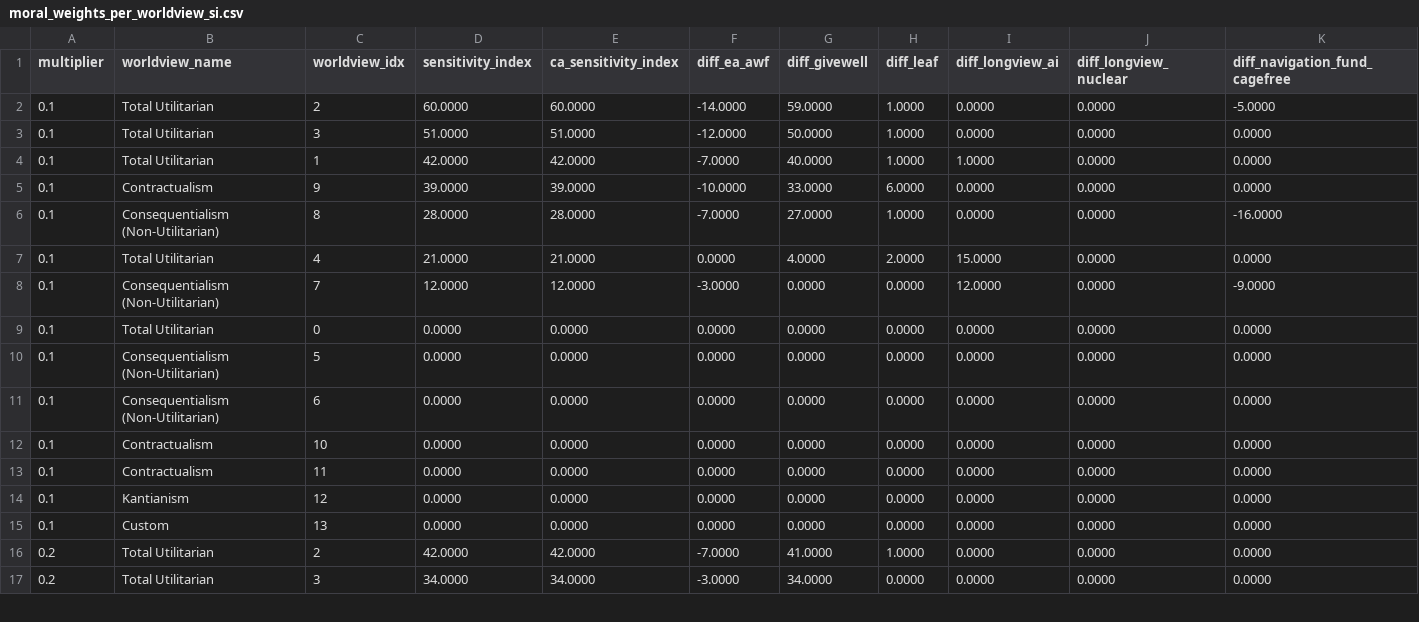
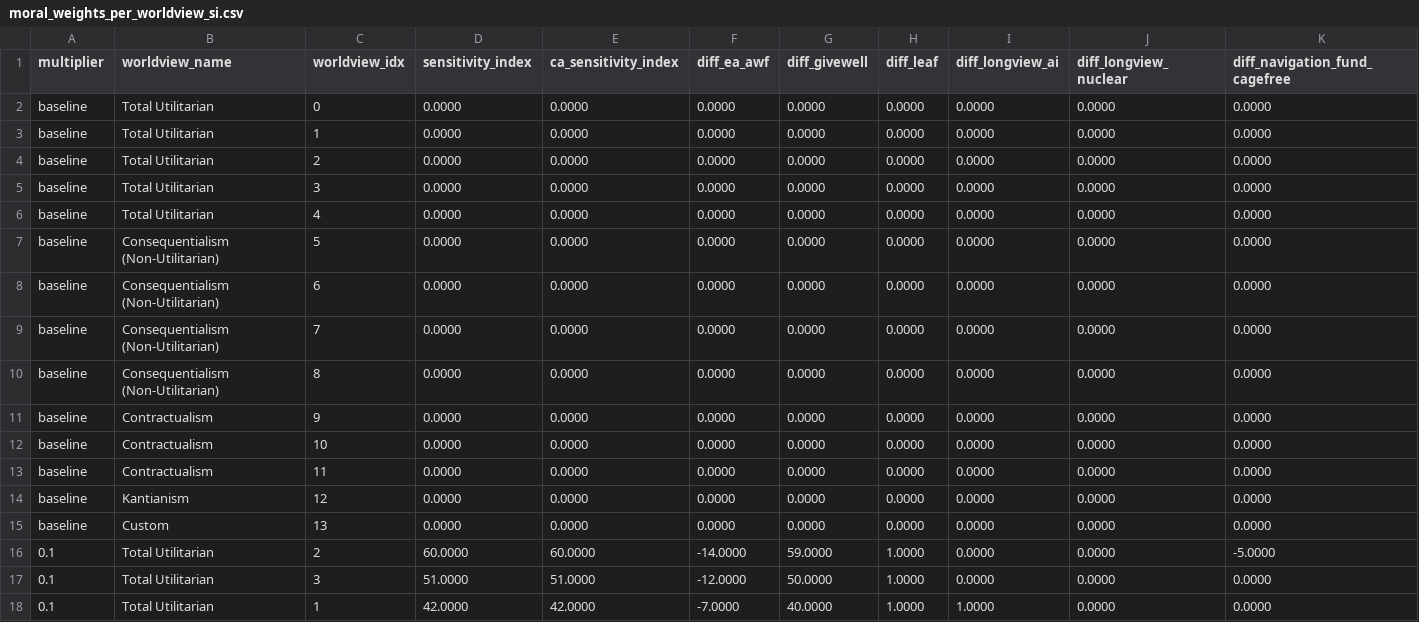
Before and after one commit to laurakduffy/quiz-data-combined, a CSV file: sensitivity-analysis/moral-weights/outputs/fund/moral_weights_per_worldview_si.csv, drawn as a sheet; only a part is shown; the shorter side is filled out with more unchanged rows; rows hold the shown columns only; the diff names each change by its address in the sheet, - before the commit and + after, or states it on an @@ line.

```diff
--- a/sensitivity-analysis/moral-weights/outputs/fund/moral_weights_per_worldview_si.csv
+++ b/sensitivity-analysis/moral-weights/outputs/fund/moral_weights_per_worldview_si.csv
+row 2: baseline | Total Utilitarian | 0 | 0.0000 | 0.0000 | 0.0000 | 0.0000 | 0.0000 | 0.0000 | 0.0000 | 0.0000
+row 3: baseline | Total Utilitarian | 1 | 0.0000 | 0.0000 | 0.0000 | 0.0000 | 0.0000 | 0.0000 | 0.0000 | 0.0000
+row 4: baseline | Total Utilitarian | 2 | 0.0000 | 0.0000 | 0.0000 | 0.0000 | 0.0000 | 0.0000 | 0.0000 | 0.0000
+row 5: baseline | Total Utilitarian | 3 | 0.0000 | 0.0000 | 0.0000 | 0.0000 | 0.0000 | 0.0000 | 0.0000 | 0.0000
+row 6: baseline | Total Utilitarian | 4 | 0.0000 | 0.0000 | 0.0000 | 0.0000 | 0.0000 | 0.0000 | 0.0000 | 0.0000
+row 7: baseline | Consequentialism (Non-Utilitarian) | 5 | 0.0000 | 0.0000 | 0.0000 | 0.0000 | 0.0000 | 0.0000 | 0.0000 | 0.0000
+row 8: baseline | Consequentialism (Non-Utilitarian) | 6 | 0.0000 | 0.0000 | 0.0000 | 0.0000 | 0.0000 | 0.0000 | 0.0000 | 0.0000
+row 9: baseline | Consequentialism (Non-Utilitarian) | 7 | 0.0000 | 0.0000 | 0.0000 | 0.0000 | 0.0000 | 0.0000 | 0.0000 | 0.0000
+row 10: baseline | Consequentialism (Non-Utilitarian) | 8 | 0.0000 | 0.0000 | 0.0000 | 0.0000 | 0.0000 | 0.0000 | 0.0000 | 0.0000
+row 11: baseline | Contractualism | 9 | 0.0000 | 0.0000 | 0.0000 | 0.0000 | 0.0000 | 0.0000 | 0.0000 | 0.0000
+row 12: baseline | Contractualism | 10 | 0.0000 | 0.0000 | 0.0000 | 0.0000 | 0.0000 | 0.0000 | 0.0000 | 0.0000
+row 13: baseline | Contractualism | 11 | 0.0000 | 0.0000 | 0.0000 | 0.0000 | 0.0000 | 0.0000 | 0.0000 | 0.0000
+row 14: baseline | Kantianism | 12 | 0.0000 | 0.0000 | 0.0000 | 0.0000 | 0.0000 | 0.0000 | 0.0000 | 0.0000
+row 15: baseline | Custom | 13 | 0.0000 | 0.0000 | 0.0000 | 0.0000 | 0.0000 | 0.0000 | 0.0000 | 0.0000
```
Also changed, not shown: sensitivity-analysis/moral-weights/outputs/cause/moral_weights_overall_cause_area_si.csv, sensitivity-analysis/moral-weights/outputs/cause/moral_weights_per_worldview_cause_area_si.csv, 28 other files.
